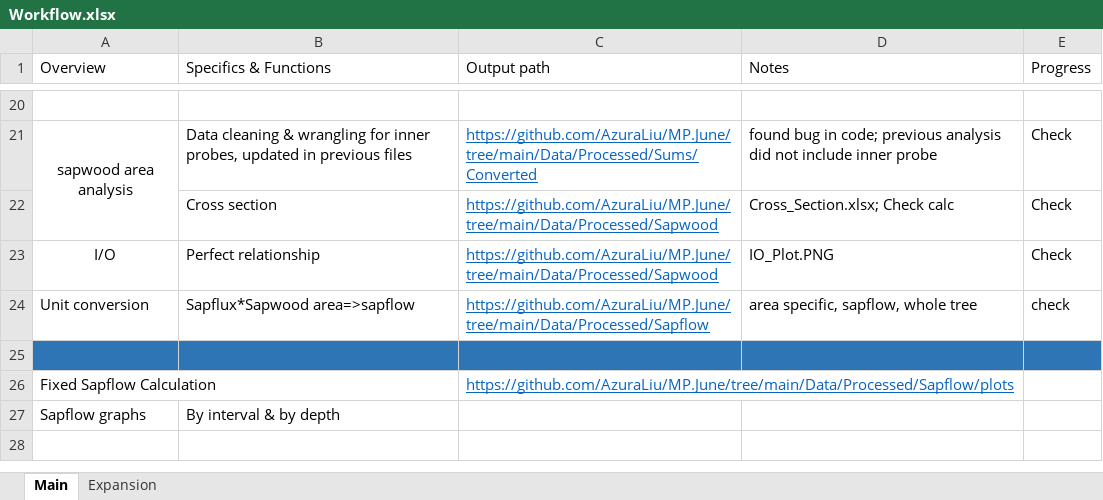
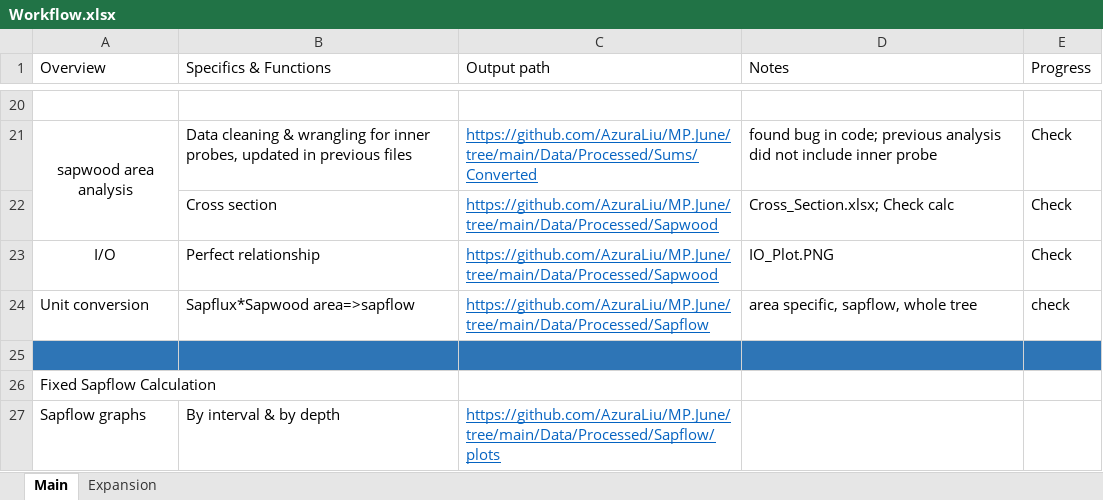
Before and after one commit to AzuraLiu/MP.June, an Excel workbook: Workflow.xlsx, sheet Main, drawn as a sheet; only a part is shown, gaps mark what is left out; values as stored, in another font and other column widths than the file's, no borders; the diff names each change by its address in the sheet, - before the commit and + after, or states it on an @@ line.

```diff
--- a/Workflow.xlsx (sheet Main)
+++ b/Workflow.xlsx (sheet Main)
-C26 (Output path): https://github.com/AzuraLiu/MP.June/tree/main/Data/Processed/Sapflow/plots
+C26 (Output path): (empty)
-C27 (Output path): (empty)
+C27 (Output path): https://github.com/AzuraLiu/MP.June/tree/main/Data/Processed/Sapflow/plots
```
Also changed, not shown: sheet Expansion, Data/Processed/Sapflow/sapflow.xlsx, Data/Processed/Sapflow/wholetree.xlsx, 7 other files.
